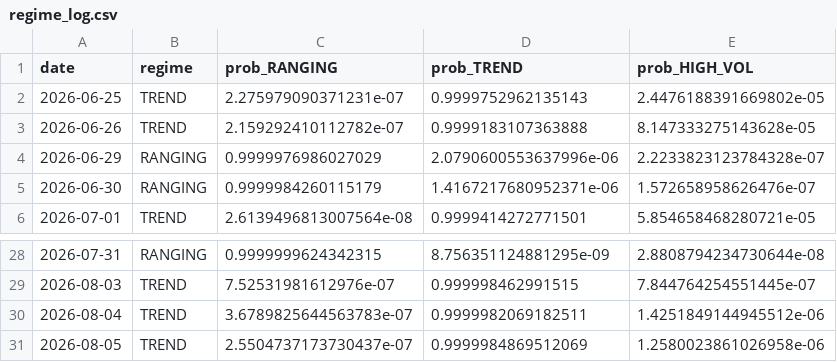
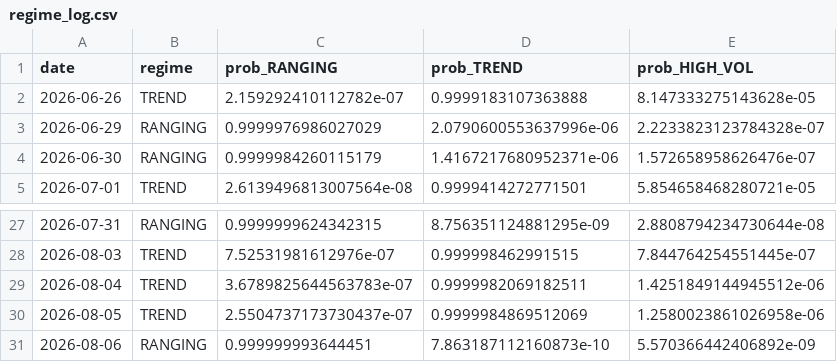
Before and after one commit to diego46watt/eur-regime-signals, a CSV file: regime_log.csv, drawn as a sheet; only a part is shown, gaps mark what is left out.

Commit message:
regime: 2026-08-07

```diff
--- a/regime_log.csv
+++ b/regime_log.csv
@@ -1,3 +1,2 @@
 date,regime,prob_RANGING,prob_TREND,prob_HIGH_VOL
-2026-06-25,TREND,2.275979090371231e-07,0.9999752962135143,2.4476188391669802e-05
 2026-06-26,TREND,2.159292410112782e-07,0.9999183107363888,8.147333275143628e-05
@@ -31 +30,2 @@ date,regime,prob_RANGING,prob_TREND,prob_HIGH_VOL
 2026-08-05,TREND,2.5504737173730437e-07,0.9999984869512069,1.2580023861026958e-06
+2026-08-06,RANGING,0.999999993644451,7.863187112160873e-10,5.570366442406892e-09
```
